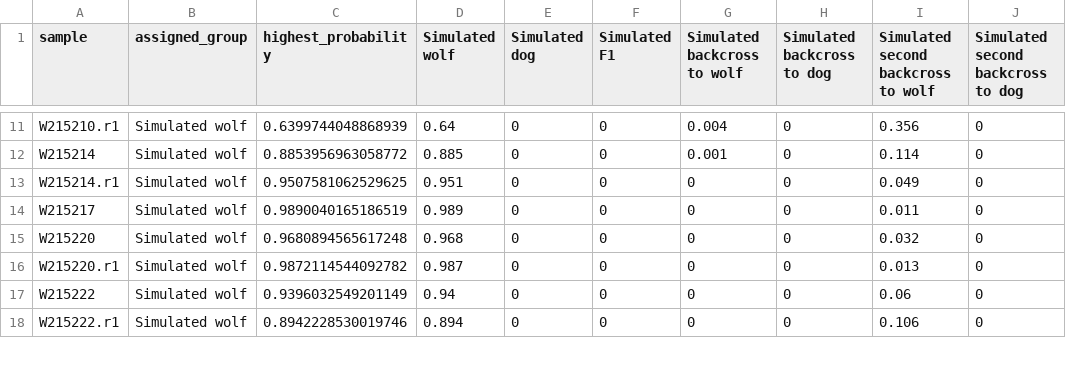
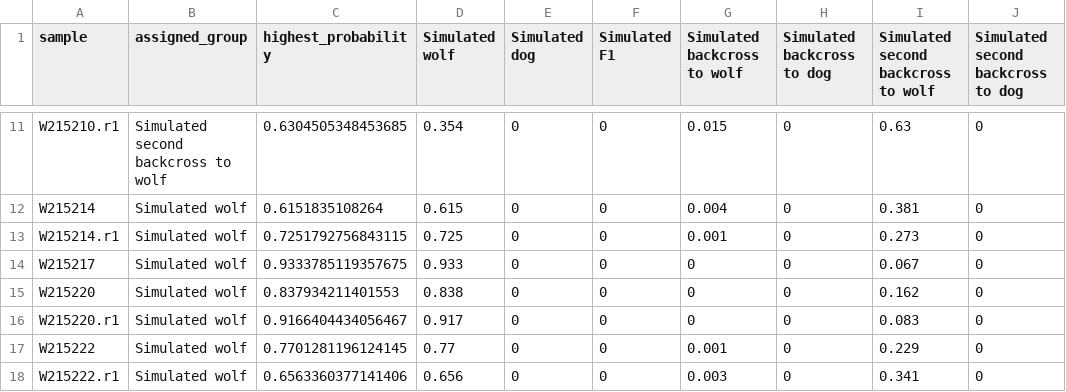
Before and after one commit to Linka14/SNPGenotyper, a TSV file: Results/big/Graphics/STAN_Hierarchical/unpad_a3_e0.08_flat/Ancestry_validation/dapc_sample_membership.tsv, drawn as a sheet; only a part is shown, gaps mark what is left out; the diff covers the shown part only; the diff names each change by its address in the sheet, - before the commit and + after, or states it on an @@ line.

```diff
--- a/Results/big/Graphics/STAN_Hierarchical/unpad_a3_e0.08_flat/Ancestry_validation/dapc_sample_membership.tsv
+++ b/Results/big/Graphics/STAN_Hierarchical/unpad_a3_e0.08_flat/Ancestry_validation/dapc_sample_membership.tsv
-B11 (assigned_group): Simulated wolf
+B11 (assigned_group): Simulated second backcross to wolf
-C11 (highest_probability): 0.6399744048868939
+C11 (highest_probability): 0.6304505348453685
-D11 (Simulated wolf): 0.64
+D11 (Simulated wolf): 0.354
-G11 (Simulated backcross to wolf): 0.004
+G11 (Simulated backcross to wolf): 0.015
-I11: 0.356
+I11: 0.63
-C12 (highest_probability): 0.8853956963058772
+C12 (highest_probability): 0.6151835108264
-D12 (Simulated wolf): 0.885
+D12 (Simulated wolf): 0.615
-G12 (Simulated backcross to wolf): 0.001
+G12 (Simulated backcross to wolf): 0.004
-I12: 0.114
+I12: 0.381
-C13 (highest_probability): 0.9507581062529625
+C13 (highest_probability): 0.7251792756843115
-D13 (Simulated wolf): 0.951
+D13 (Simulated wolf): 0.725
-G13 (Simulated backcross to wolf): 0
+G13 (Simulated backcross to wolf): 0.001
-I13: 0.049
+I13: 0.273
-C14 (highest_probability): 0.9890040165186519
+C14 (highest_probability): 0.9333785119357675
-D14 (Simulated wolf): 0.989
+D14 (Simulated wolf): 0.933
-I14: 0.011
+I14: 0.067
-C15 (highest_probability): 0.9680894565617248
+C15 (highest_probability): 0.837934211401553
-D15 (Simulated wolf): 0.968
+D15 (Simulated wolf): 0.838
-I15: 0.032
+I15: 0.162
-C16 (highest_probability): 0.9872114544092782
+C16 (highest_probability): 0.9166404434056467
-D16 (Simulated wolf): 0.987
+D16 (Simulated wolf): 0.917
-I16: 0.013
+I16: 0.083
-C17 (highest_probability): 0.9396032549201149
+C17 (highest_probability): 0.7701281196124145
-D17 (Simulated wolf): 0.94
+D17 (Simulated wolf): 0.77
-G17 (Simulated backcross to wolf): 0
+G17 (Simulated backcross to wolf): 0.001
-I17: 0.06
+I17: 0.229
-C18 (highest_probability): 0.8942228530019746
+C18 (highest_probability): 0.6563360377141406
-D18 (Simulated wolf): 0.894
+D18 (Simulated wolf): 0.656
-G18 (Simulated backcross to wolf): 0
+G18 (Simulated backcross to wolf): 0.003
-I18: 0.106
+I18: 0.341
```
Also changed, not shown: 60 edited cells elsewhere in this file, Results/big/Graphics/STAN_Hierarchical/unpad_a3_e0.08_flat/Ancestry_validation/pca_method_comparison.tsv, 16 other files.
